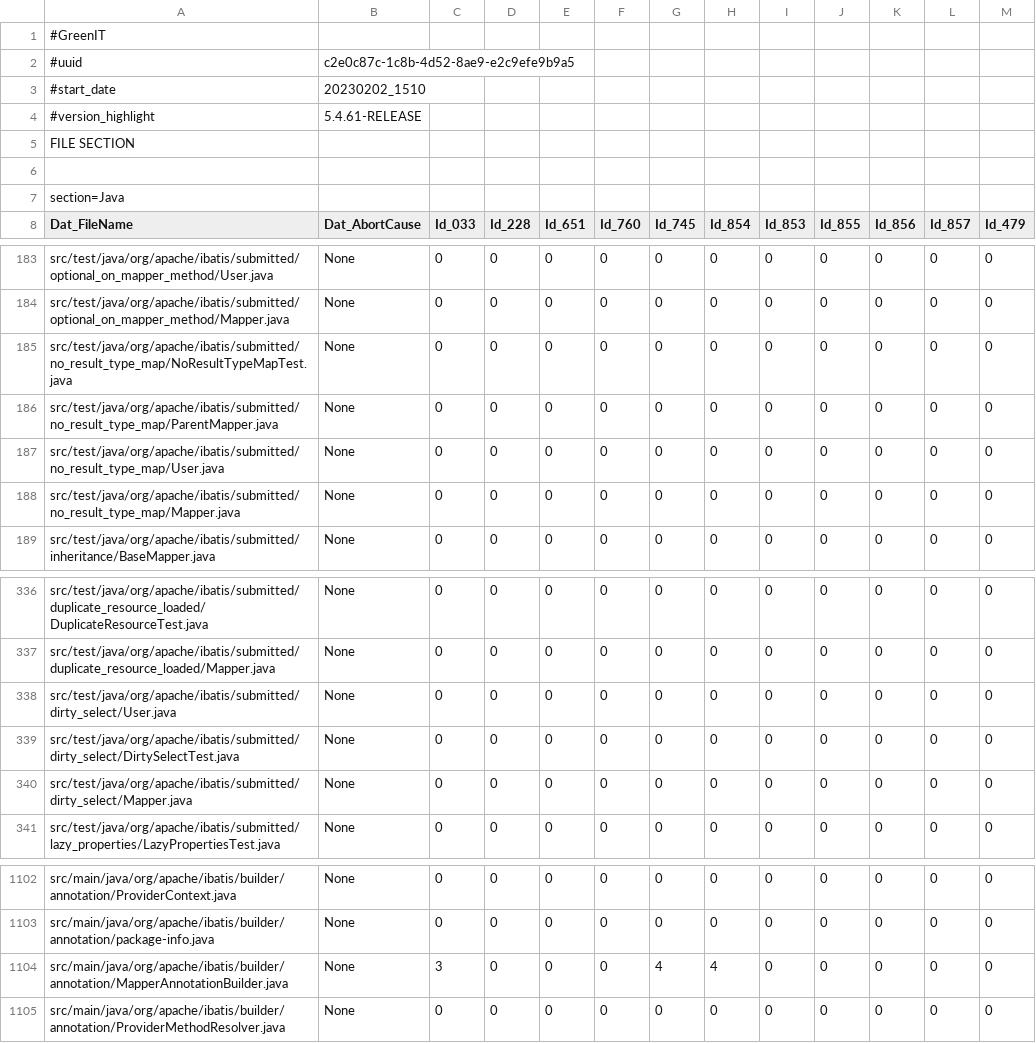
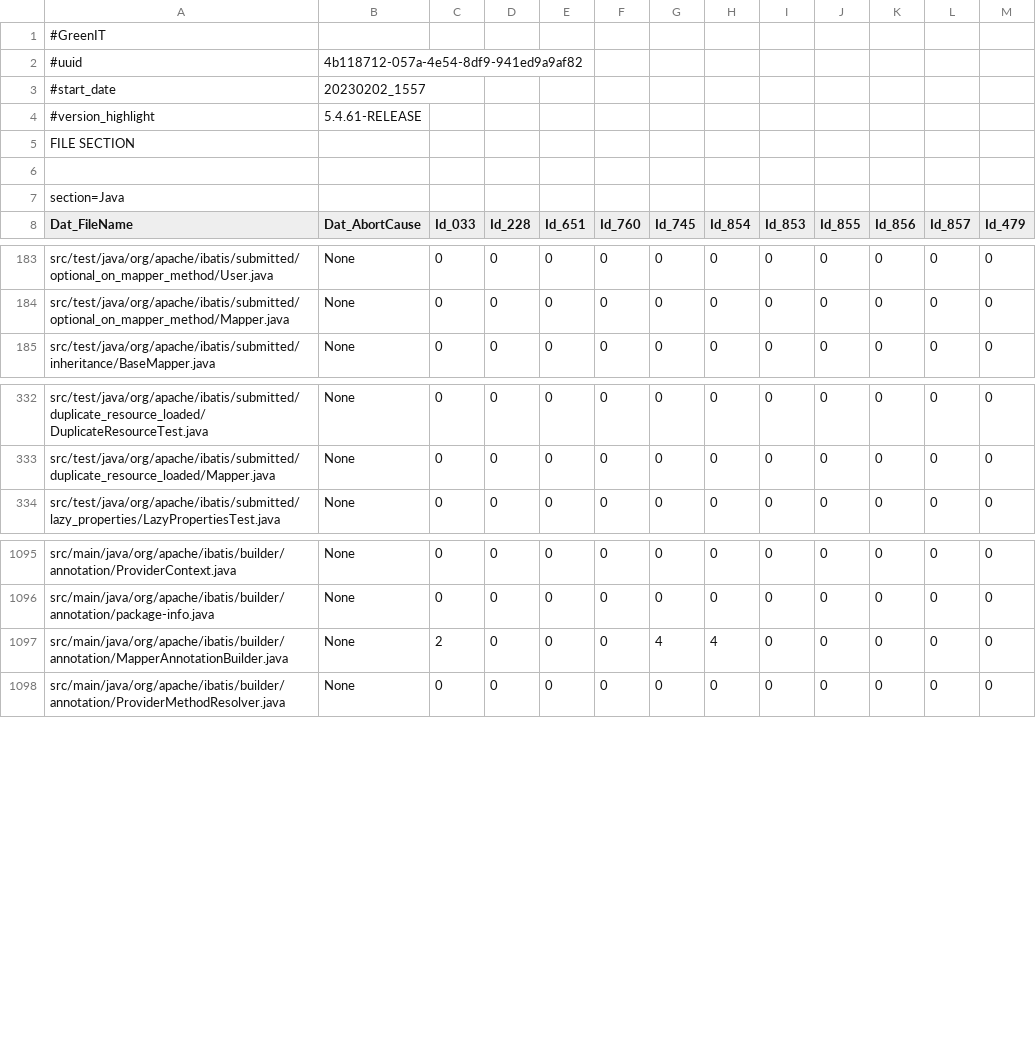
Before and after one commit to chains-project/sbom-files, a CSV file: mybatis-3/HLTemporary/analysis/Java-20230202_1557.GreenIT.csv (was mybatis-3/HLTemporary/analysis/Java-20230202_1510.GreenIT.csv), drawn as a sheet; only a part is shown, gaps mark what is left out.

```diff
--- a/mybatis-3/HLTemporary/analysis/Java-20230202_1510.GreenIT.csv
+++ b/mybatis-3/HLTemporary/analysis/Java-20230202_1557.GreenIT.csv
@@ -1,4 +1,4 @@
 #GreenIT
-#uuid;c2e0c87c-1c8b-4d52-8ae9-e2c9efe9b9a5
-#start_date;20230202_1510
+#uuid;4b118712-057a-4e54-8df9-941ed9a9af82
+#start_date;20230202_1557
 #version_highlight;5.4.61-RELEASE
@@ -184,6 +184,2 @@ src/test/java/org/apache/ibatis/submitted/optional_on_mapper_method/User.java;No
 src/test/java/org/apache/ibatis/submitted/optional_on_mapper_method/Mapper.java;None;0;0;0;0;0;0;0;0;0;0;0;
-src/test/java/org/apache/ibatis/submitted/no_result_type_map/NoResultTypeMapTest.java;None;0;0;0;0;0;0;0;0;0;0;0;
-src/test/java/org/apache/ibatis/submitted/no_result_type_map/ParentMapper.java;None;0;0;0;0;0;0;0;0;0;0;0;
-src/test/java/org/apache/ibatis/submitted/no_result_type_map/User.java;None;0;0;0;0;0;0;0;0;0;0;0;
-src/test/java/org/apache/ibatis/submitted/no_result_type_map/Mapper.java;None;0;0;0;0;0;0;0;0;0;0;0;
 src/test/java/org/apache/ibatis/submitted/inheritance/BaseMapper.java;None;0;0;0;0;0;0;0;0;0;0;0;
@@ -337,5 +333,2 @@ src/test/java/org/apache/ibatis/submitted/duplicate_resource_loaded/DuplicateRes
 src/test/java/org/apache/ibatis/submitted/duplicate_resource_loaded/Mapper.java;None;0;0;0;0;0;0;0;0;0;0;0;
-src/test/java/org/apache/ibatis/submitted/dirty_select/User.java;None;0;0;0;0;0;0;0;0;0;0;0;
-src/test/java/org/apache/ibatis/submitted/dirty_select/DirtySelectTest.java;None;0;0;0;0;0;0;0;0;0;0;0;
-src/test/java/org/apache/ibatis/submitted/dirty_select/Mapper.java;None;0;0;0;0;0;0;0;0;0;0;0;
 src/test/java/org/apache/ibatis/submitted/lazy_properties/LazyPropertiesTest.java;None;0;0;0;0;0;0;0;0;0;0;0;
@@ -1103,3 +1096,3 @@ src/main/java/org/apache/ibatis/builder/annotation/ProviderContext.java;None;0;0
 src/main/java/org/apache/ibatis/builder/annotation/package-info.java;None;0;0;0;0;0;0;0;0;0;0;0;
-src/main/java/org/apache/ibatis/builder/annotation/MapperAnnotationBuilder.java;None;3;0;0;0;4;4;0;0;0;0;0;
+src/main/java/org/apache/ibatis/builder/annotation/MapperAnnotationBuilder.java;None;2;0;0;0;4;4;0;0;0;0;0;
 src/main/java/org/apache/ibatis/builder/annotation/ProviderMethodResolver.java;None;0;0;0;0;0;0;0;0;0;0;0;
```
Also changed, not shown: mybatis-3/HLTemporary/analysis/Java-20230202_1557.CloudReady.csv, mybatis-3/HLTemporary/analysis/framework.validated.csv, 12 other files.
